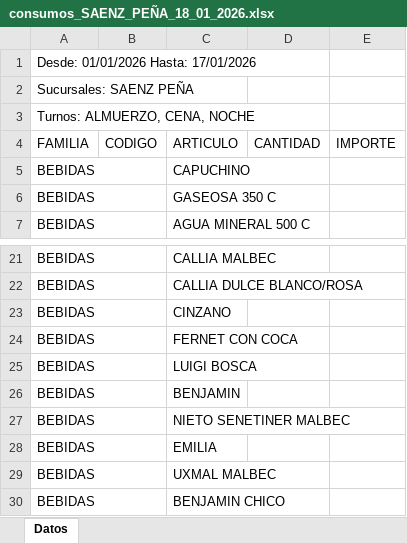
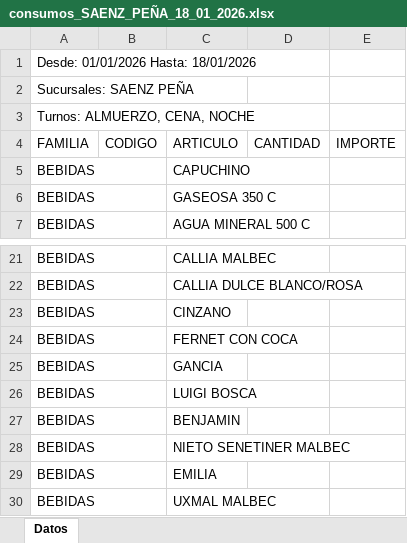
Before and after one commit to mgarcia1626/DatakingaExtrack, an Excel workbook: DataBase/Consumos/consumos_SAENZ_PEÑA_18_01_2026.xlsx, sheet Datos, drawn as a sheet; only a part is shown, gaps mark what is left out; the shorter side is filled out with more unchanged rows; values as stored, in another font and other column widths than the file's, no borders; table styles not drawn; the diff names each change by its address in the sheet, - before the commit and + after, or states it on an @@ line.

```diff
--- a/DataBase/Consumos/consumos_SAENZ_PEÑA_18_01_2026.xlsx (sheet Datos)
+++ b/DataBase/Consumos/consumos_SAENZ_PEÑA_18_01_2026.xlsx (sheet Datos)
-A1: Desde: 01/01/2026 Hasta: 17/01/2026
+A1: Desde: 01/01/2026 Hasta: 18/01/2026
+row 25: BEBIDAS |  | GANCIA
```
Also changed, not shown: DataBase/Consumos/consumos_COSTAVERDE_18_01_2026.xlsx, DataBase/Consumos/consumos_PASADENA_18_01_2026.xlsx, 19 other files.
